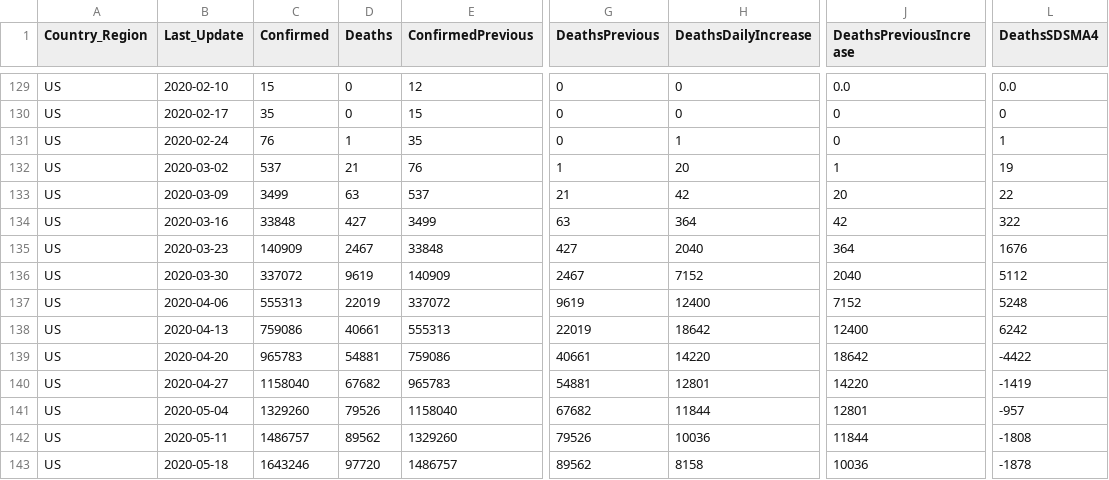
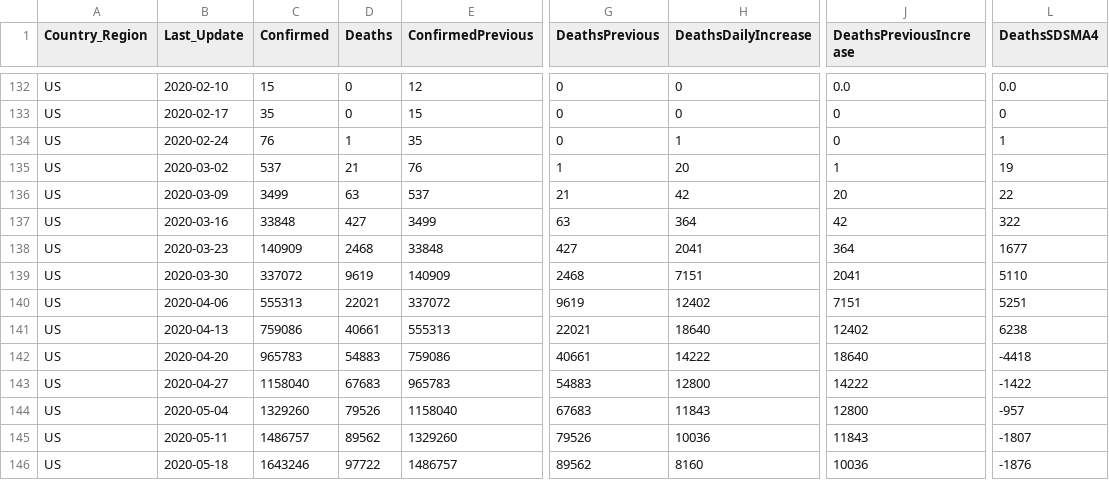
Before and after one commit to jclark017/COVID-19, a CSV file: sql/SumByCountryWeekAnalysis.csv, drawn as a sheet; only a part is shown, gaps mark what is left out; addresses are those after the commit; the diff covers the shown part only; the diff names each change by its address in the sheet, - before the commit and + after, or states it on an @@ line.

```diff
--- a/sql/SumByCountryWeekAnalysis.csv
+++ b/sql/SumByCountryWeekAnalysis.csv
-D138 (Deaths): 2467
+D138 (Deaths): 2468
-H138 (DeathsDailyIncrease): 2040
+H138 (DeathsDailyIncrease): 2041
-L138 (DeathsSDSMA4): 1676
+L138 (DeathsSDSMA4): 1677
-G139 (DeathsPrevious): 2467
+G139 (DeathsPrevious): 2468
-H139 (DeathsDailyIncrease): 7152
+H139 (DeathsDailyIncrease): 7151
-J139 (DeathsPreviousIncrease): 2040
+J139 (DeathsPreviousIncrease): 2041
-L139 (DeathsSDSMA4): 5112
+L139 (DeathsSDSMA4): 5110
-D140 (Deaths): 22019
+D140 (Deaths): 22021
-H140 (DeathsDailyIncrease): 12400
+H140 (DeathsDailyIncrease): 12402
-J140 (DeathsPreviousIncrease): 7152
+J140 (DeathsPreviousIncrease): 7151
-L140 (DeathsSDSMA4): 5248
+L140 (DeathsSDSMA4): 5251
-G141 (DeathsPrevious): 22019
+G141 (DeathsPrevious): 22021
-H141 (DeathsDailyIncrease): 18642
+H141 (DeathsDailyIncrease): 18640
-J141 (DeathsPreviousIncrease): 12400
+J141 (DeathsPreviousIncrease): 12402
-L141 (DeathsSDSMA4): 6242
+L141 (DeathsSDSMA4): 6238
-D142 (Deaths): 54881
+D142 (Deaths): 54883
-H142 (DeathsDailyIncrease): 14220
+H142 (DeathsDailyIncrease): 14222
-J142 (DeathsPreviousIncrease): 18642
+J142 (DeathsPreviousIncrease): 18640
-L142 (DeathsSDSMA4): -4422
+L142 (DeathsSDSMA4): -4418
-D143 (Deaths): 67682
+D143 (Deaths): 67683
-G143 (DeathsPrevious): 54881
+G143 (DeathsPrevious): 54883
-H143 (DeathsDailyIncrease): 12801
+H143 (DeathsDailyIncrease): 12800
-J143 (DeathsPreviousIncrease): 14220
+J143 (DeathsPreviousIncrease): 14222
-L143 (DeathsSDSMA4): -1419
+L143 (DeathsSDSMA4): -1422
-G144 (DeathsPrevious): 67682
+G144 (DeathsPrevious): 67683
-H144 (DeathsDailyIncrease): 11844
+H144 (DeathsDailyIncrease): 11843
-J144 (DeathsPreviousIncrease): 12801
+J144 (DeathsPreviousIncrease): 12800
-J145 (DeathsPreviousIncrease): 11844
+J145 (DeathsPreviousIncrease): 11843
-L145 (DeathsSDSMA4): -1808
+L145 (DeathsSDSMA4): -1807
-D146 (Deaths): 97720
+D146 (Deaths): 97722
-H146 (DeathsDailyIncrease): 8158
+H146 (DeathsDailyIncrease): 8160
-L146 (DeathsSDSMA4): -1878
+L146 (DeathsSDSMA4): -1876
```
Also changed, not shown: 5 added rows and 107 edited cells elsewhere in this file, sql/SumByCountryDateAnalysis.csv, sql/SumByCountryStateDateAnalysis.csv, 4 other files.
